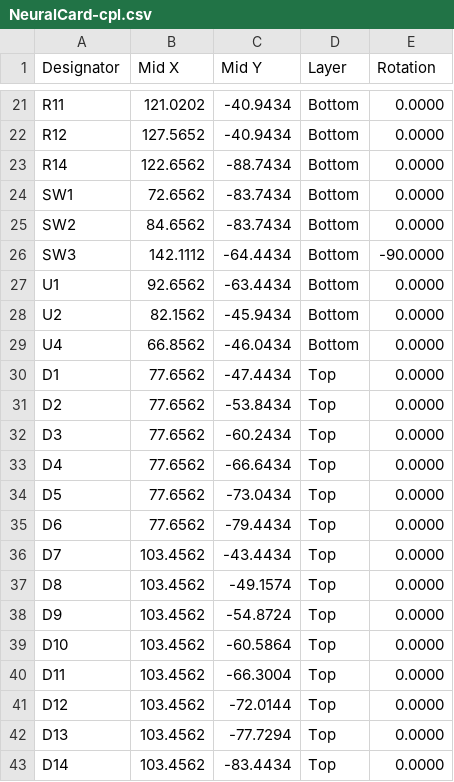
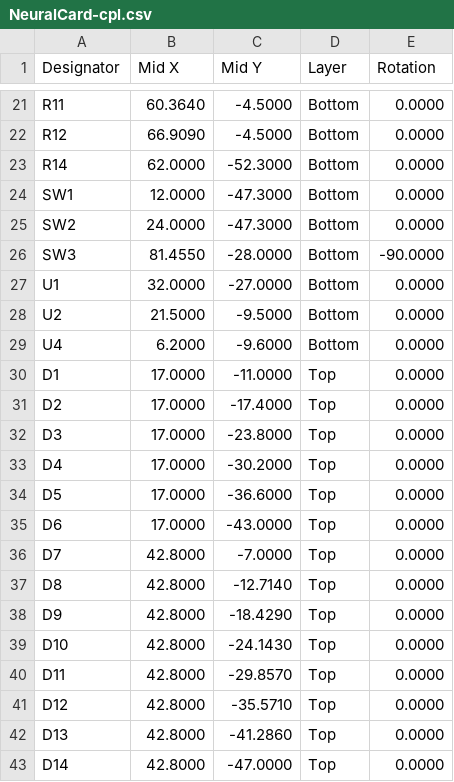
Before and after one commit to Brillar0101/NeuralCard, a CSV file: fab/NeuralCard-cpl.csv, drawn as a sheet; only a part is shown, gaps mark what is left out; the diff covers the shown part only; the diff names each change by its address in the sheet, - before the commit and + after, or states it on an @@ line.

```diff
--- a/fab/NeuralCard-cpl.csv
+++ b/fab/NeuralCard-cpl.csv
-B21 (Mid X): 121.0202
+B21 (Mid X): 60.3640
-C21:C22 (Mid Y): -40.9434
+C21:C22 (Mid Y): -4.5000
-B22 (Mid X): 127.5652
+B22 (Mid X): 66.9090
-B23 (Mid X): 122.6562
+B23 (Mid X): 62.0000
-C23 (Mid Y): -88.7434
+C23 (Mid Y): -52.3000
-B24 (Mid X): 72.6562
+B24 (Mid X): 12.0000
-C24:C25 (Mid Y): -83.7434
+C24:C25 (Mid Y): -47.3000
-B25 (Mid X): 84.6562
+B25 (Mid X): 24.0000
-B26 (Mid X): 142.1112
+B26 (Mid X): 81.4550
-C26 (Mid Y): -64.4434
+C26 (Mid Y): -28.0000
-B27 (Mid X): 92.6562
+B27 (Mid X): 32.0000
-C27 (Mid Y): -63.4434
+C27 (Mid Y): -27.0000
-B28 (Mid X): 82.1562
+B28 (Mid X): 21.5000
-C28 (Mid Y): -45.9434
+C28 (Mid Y): -9.5000
-B29 (Mid X): 66.8562
+B29 (Mid X): 6.2000
-C29 (Mid Y): -46.0434
+C29 (Mid Y): -9.6000
-B30:B35 (Mid X): 77.6562
+B30:B35 (Mid X): 17.0000
-C30 (Mid Y): -47.4434
+C30 (Mid Y): -11.0000
-C31 (Mid Y): -53.8434
+C31 (Mid Y): -17.4000
-C32 (Mid Y): -60.2434
+C32 (Mid Y): -23.8000
-C33 (Mid Y): -66.6434
+C33 (Mid Y): -30.2000
-C34 (Mid Y): -73.0434
+C34 (Mid Y): -36.6000
-C35 (Mid Y): -79.4434
+C35 (Mid Y): -43.0000
-B36:B43 (Mid X): 103.4562
+B36:B43 (Mid X): 42.8000
-C36 (Mid Y): -43.4434
+C36 (Mid Y): -7.0000
-C37 (Mid Y): -49.1574
+C37 (Mid Y): -12.7140
-C38 (Mid Y): -54.8724
+C38 (Mid Y): -18.4290
-C39 (Mid Y): -60.5864
+C39 (Mid Y): -24.1430
-C40 (Mid Y): -66.3004
+C40 (Mid Y): -29.8570
-C41 (Mid Y): -72.0144
+C41 (Mid Y): -35.5710
-C42 (Mid Y): -77.7294
+C42 (Mid Y): -41.2860
-C43 (Mid Y): -83.4434
+C43 (Mid Y): -47.0000
```
Also changed, not shown: 61 edited cells elsewhere in this file, fab/NeuralCard-pos-raw.csv, 18 other files.
